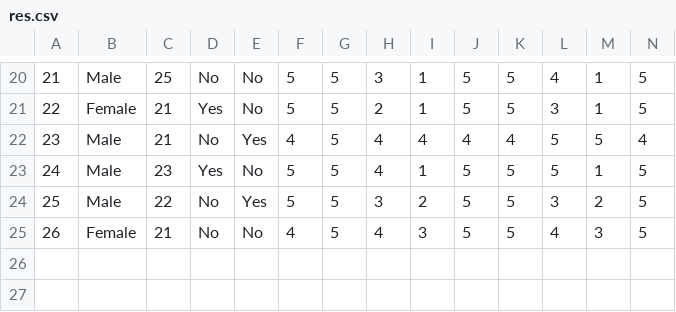
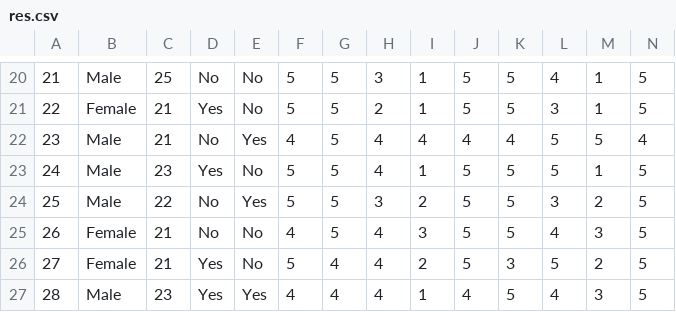
Before and after one commit to aam505/TugOfWarAnalysis, a CSV file: res.csv, drawn as a sheet; only a part is shown, gaps mark what is left out; rows hold the shown columns only; the diff names each change by its address in the sheet, - before the commit and + after, or states it on an @@ line.

Commit message:
-presence, ownership and misc data frames

```diff
--- a/res.csv
+++ b/res.csv
+row 26: 27 | Female | 21 | Yes | No | 5 | 4 | 4 | 2 | 5 | 3 | 5 | 2 | 5
+row 27: 28 | Male | 23 | Yes | Yes | 4 | 4 | 4 | 1 | 4 | 5 | 4 | 3 | 5
```
Also changed, not shown: 55 other files.
